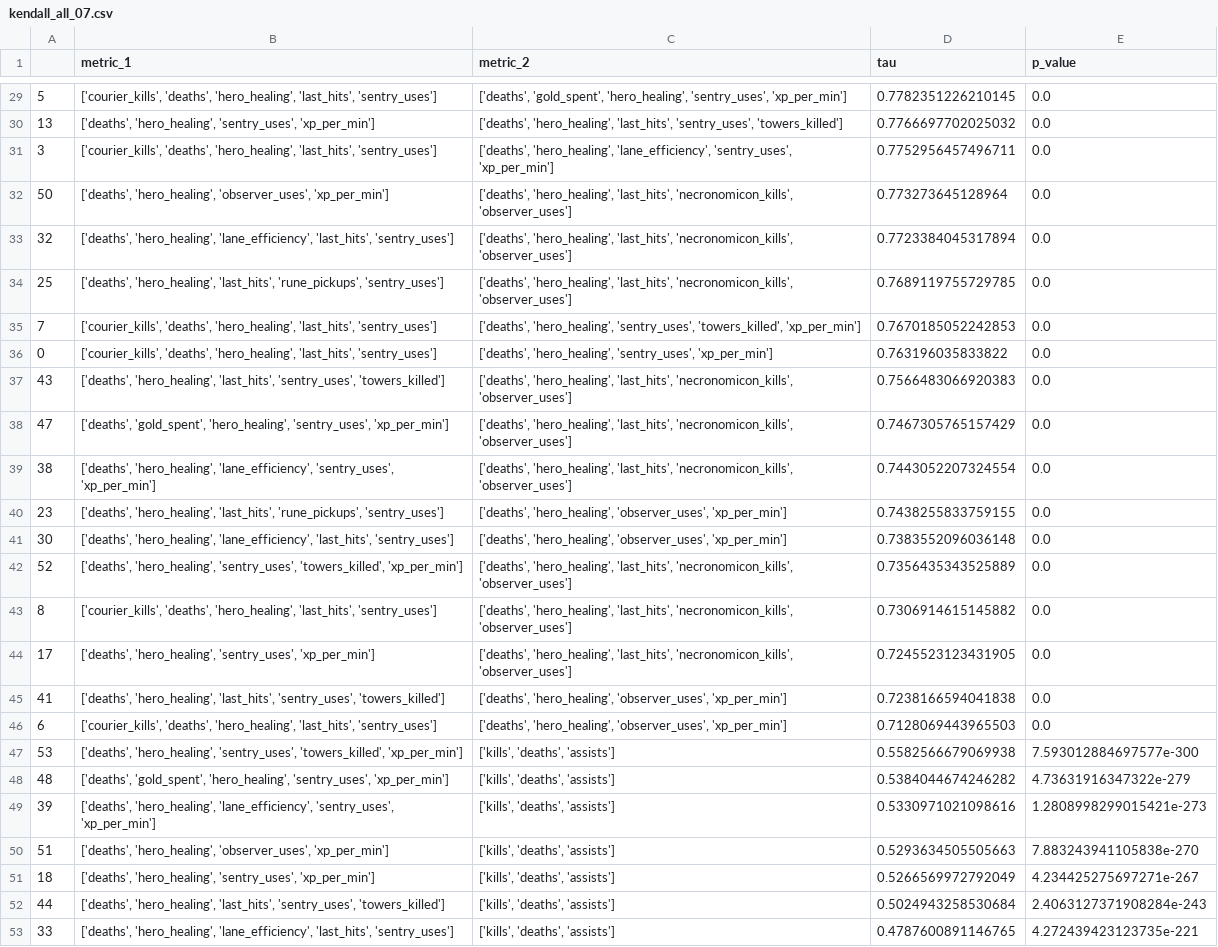
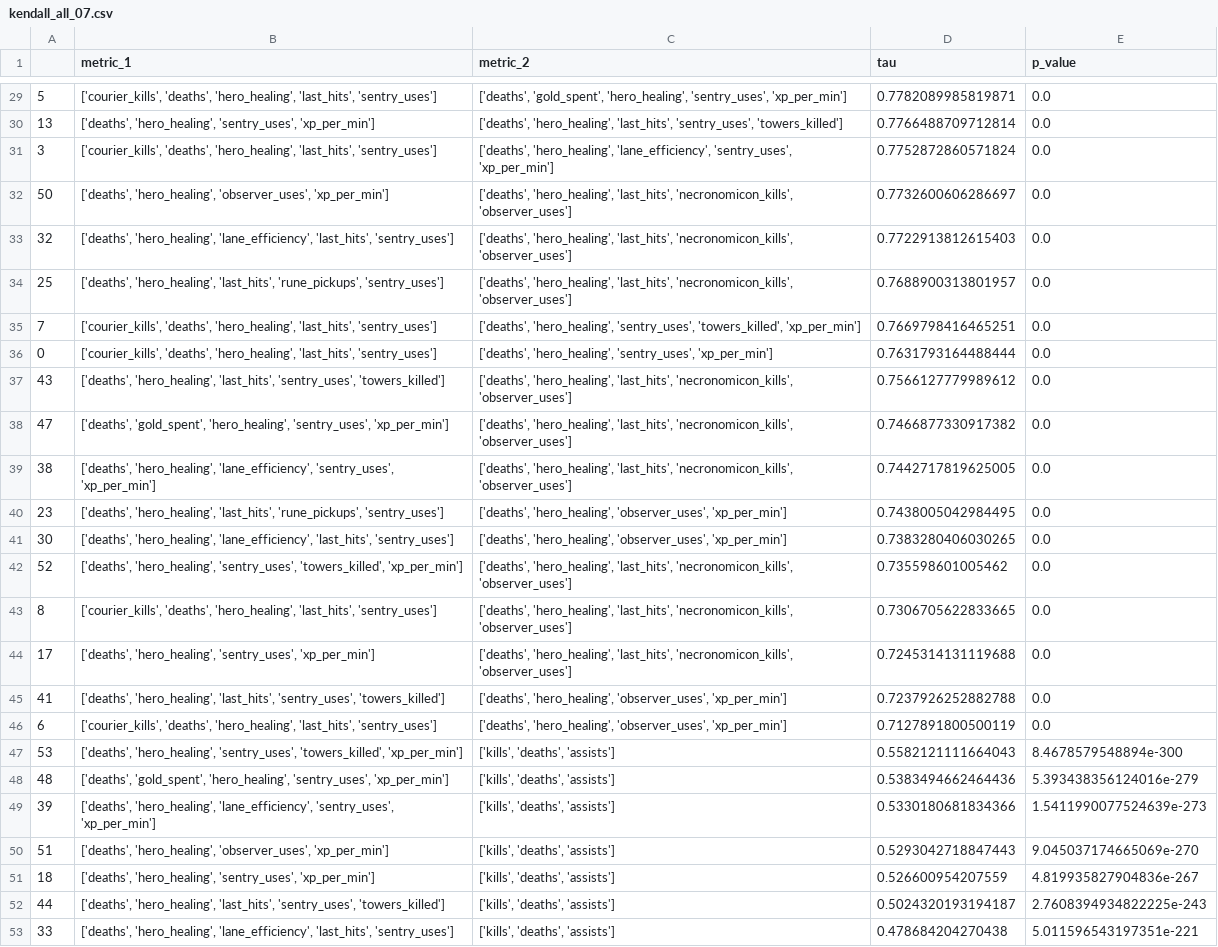
Before and after one commit to gaabrielfranco/ia-moba-tcc, a CSV file: pipeline_v2/kendall_all_07.csv, drawn as a sheet; only a part is shown, gaps mark what is left out; the diff covers the shown part only; the diff names each change by its address in the sheet, - before the commit and + after, or states it on an @@ line.

```diff
--- a/pipeline_v2/kendall_all_07.csv
+++ b/pipeline_v2/kendall_all_07.csv
-D29 (tau): 0.7782351226210145
+D29 (tau): 0.7782089985819871
-D30 (tau): 0.7766697702025032
+D30 (tau): 0.7766488709712814
-D31 (tau): 0.7752956457496711
+D31 (tau): 0.7752872860571824
-D32 (tau): 0.773273645128964
+D32 (tau): 0.7732600606286697
-D33 (tau): 0.7723384045317894
+D33 (tau): 0.7722913812615403
-D34 (tau): 0.7689119755729785
+D34 (tau): 0.7688900313801957
-D35 (tau): 0.7670185052242853
+D35 (tau): 0.7669798416465251
-D36 (tau): 0.763196035833822
+D36 (tau): 0.7631793164488444
-D37 (tau): 0.7566483066920383
+D37 (tau): 0.7566127779989612
-D38 (tau): 0.7467305765157429
+D38 (tau): 0.7466877330917382
-D39 (tau): 0.7443052207324554
+D39 (tau): 0.7442717819625005
-D40 (tau): 0.7438255833759155
+D40 (tau): 0.7438005042984495
-D41 (tau): 0.7383552096036148
+D41 (tau): 0.7383280406030265
-D42 (tau): 0.7356435343525889
+D42 (tau): 0.735598601005462
-D43 (tau): 0.7306914615145882
+D43 (tau): 0.7306705622833665
-D44 (tau): 0.7245523123431905
+D44 (tau): 0.7245314131119688
-D45 (tau): 0.7238166594041838
+D45 (tau): 0.7237926252882788
-D46 (tau): 0.7128069443965503
+D46 (tau): 0.7127891800500119
-D47 (tau): 0.5582566679069938
+D47 (tau): 0.5582121111664043
-E47 (p_value): 7.593012884697577e-300
+E47 (p_value): 8.4678579548894e-300
-D48 (tau): 0.5384044674246282
+D48 (tau): 0.5383494662464436
-E48 (p_value): 4.73631916347322e-279
+E48 (p_value): 5.393438356124016e-279
-D49 (tau): 0.5330971021098616
+D49 (tau): 0.5330180681834366
-E49 (p_value): 1.2808998299015421e-273
+E49 (p_value): 1.5411990077524639e-273
-D50 (tau): 0.5293634505505663
+D50 (tau): 0.5293042718847443
-E50 (p_value): 7.883243941105838e-270
+E50 (p_value): 9.045037174665069e-270
-D51 (tau): 0.5266569972792049
+D51 (tau): 0.526600954207559
-E51 (p_value): 4.234425275697271e-267
+E51 (p_value): 4.819935827904836e-267
-D52 (tau): 0.5024943258530684
+D52 (tau): 0.5024320193194187
-E52 (p_value): 2.4063127371908284e-243
+E52 (p_value): 2.7608394934822225e-243
-D53 (tau): 0.4787600891146765
+D53 (tau): 0.478684204270438
-E53 (p_value): 4.272439423123735e-221
+E53 (p_value): 5.011596543197351e-221
```
Also changed, not shown: 33 edited cells elsewhere in this file, 14 other files.
